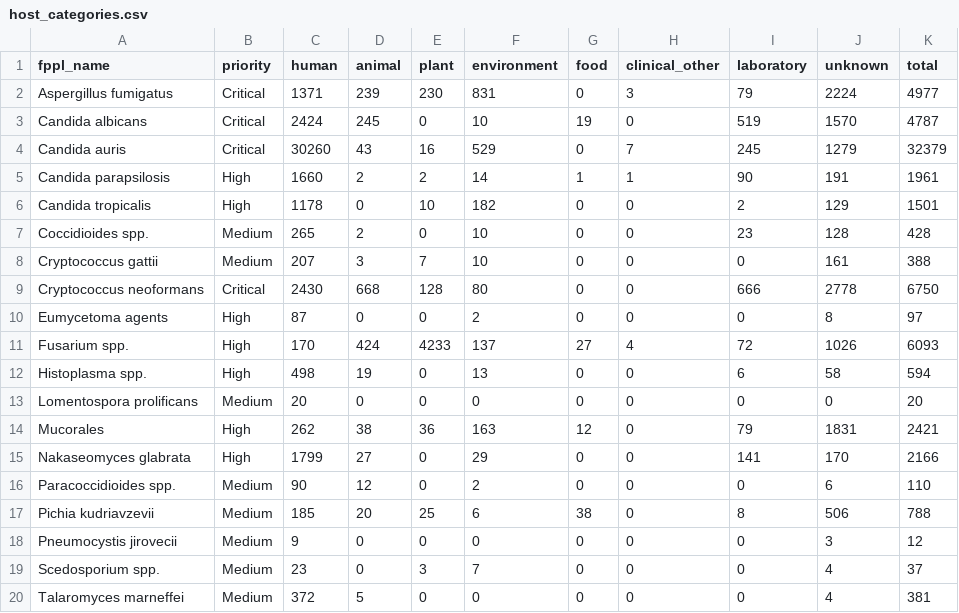
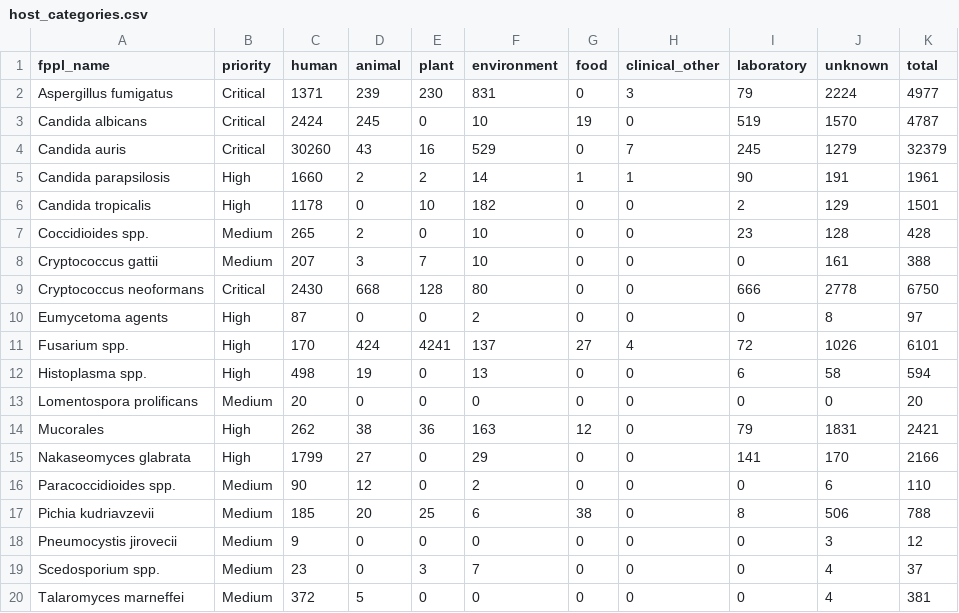
Before and after one commit to happykhan/fungiwatch, a CSV file: build/host_categories.csv, drawn as a sheet.

Commit message:
chore: daily data update 2026-08-31 —  7 files changed, 443 insertions(+), 35 deletions(-)

```diff
--- a/build/host_categories.csv
+++ b/build/host_categories.csv
@@ -10,3 +10,3 @@ Cryptococcus neoformans,Critical,2430,668,128,80,0,0,666,2778,6750
 Eumycetoma agents,High,87,0,0,2,0,0,0,8,97
-Fusarium spp.,High,170,424,4233,137,27,4,72,1026,6093
+Fusarium spp.,High,170,424,4241,137,27,4,72,1026,6101
 Histoplasma spp.,High,498,19,0,13,0,0,6,58,594
```
Also changed, not shown: build/submitter_categories.csv, 5 other files.
